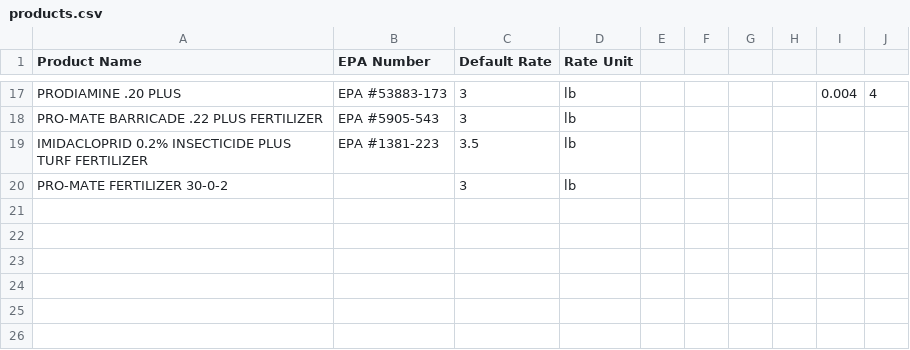
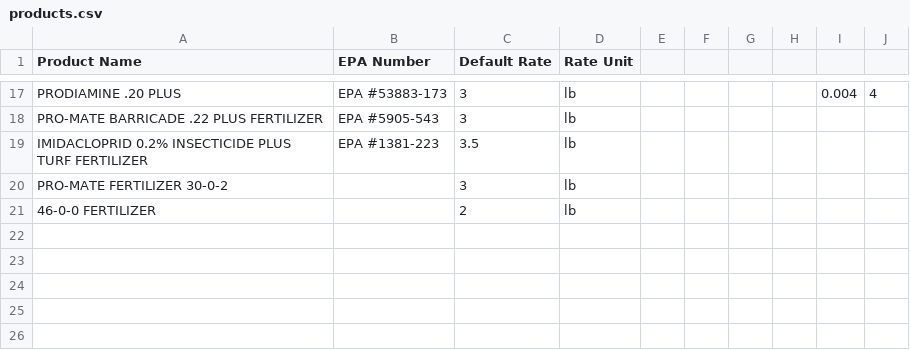
Before and after one commit to lindseyjrich/turf-design-service, a CSV file: products.csv, drawn as a sheet; only a part is shown, gaps mark what is left out; the shorter side is filled out with more unchanged rows.

```diff
--- a/products.csv
+++ b/products.csv
@@ -20,2 +20,3 @@ IMIDACLOPRID 0.2% INSECTICIDE PLUS TURF FERTILIZER,EPA #1381-223,3.5,lb,,,,,,
 PRO-MATE FERTILIZER 30-0-2,,3,lb,,,,,,
+46-0-0 FERTILIZER,,2,lb,,,,,,
 ,,,,,,,,,
```
Also changed, not shown: 2 other files.
